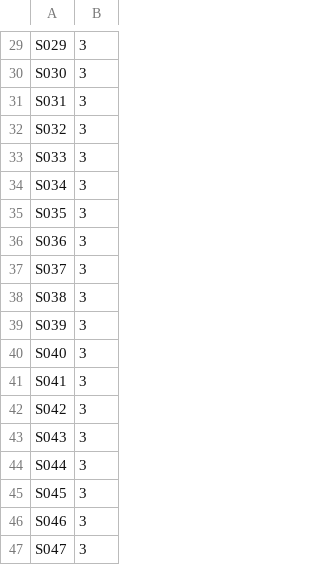
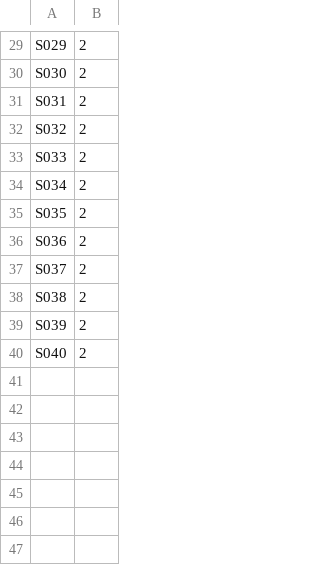
Before and after one commit to fernando1544/presentation-scheduling-ga-pso-hybrid, a CSV file: presentation_scheduling/input_data/SC02.csv, drawn as a sheet; only a part is shown, gaps mark what is left out; the diff covers the shown part only; the diff names each change by its address in the sheet, - before the commit and + after, or states it on an @@ line.

```diff
--- a/presentation_scheduling/input_data/SC02.csv
+++ b/presentation_scheduling/input_data/SC02.csv
-B29:B40: 3
+B29:B40: 2
-row 41: S041 | 3
-row 42: S042 | 3
-row 43: S043 | 3
-row 44: S044 | 3
-row 45: S045 | 3
-row 46: S046 | 3
-row 47: S047 | 3
```
Also changed, not shown: 28 edited cells elsewhere in this file, presentation_scheduling/input_data/HC04.csv, presentation_scheduling/input_data/ModsAssign.csv, 7 other files.
